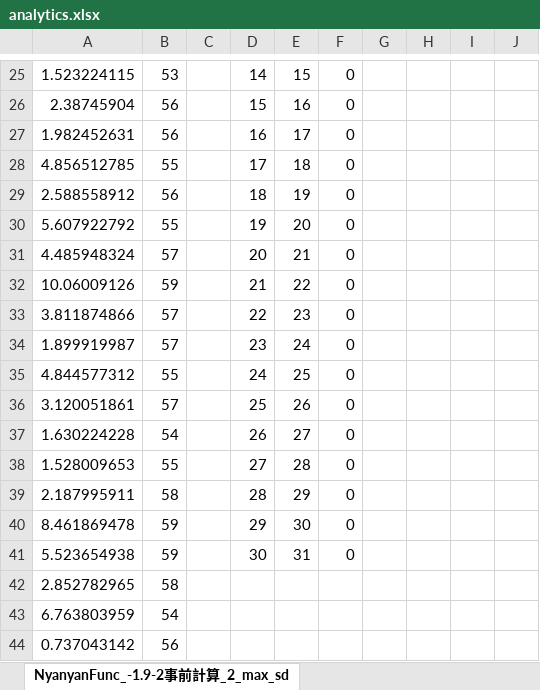
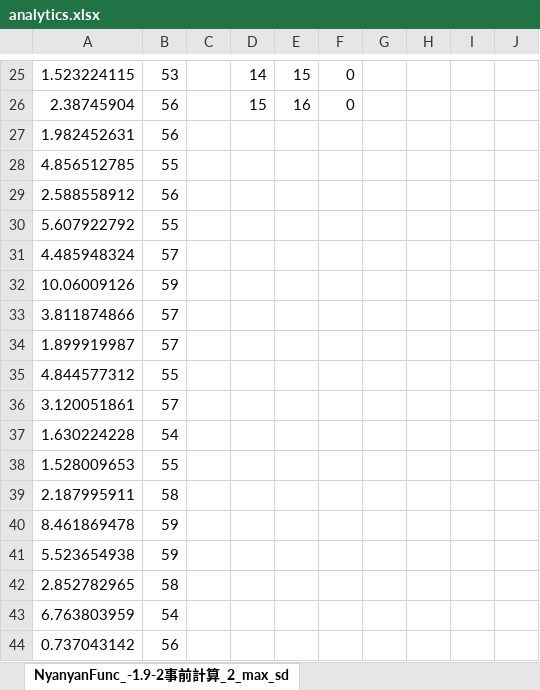
Before and after one commit to Nyanyan/Solvour, an Excel workbook: 4x4x4solver_v6/analytics.xlsx, sheet NyanyanFunc_-1.9-2事前計算_2_max_sd, drawn as a sheet; only a part is shown, gaps mark what is left out; values as stored, in another font and other column widths than the file's, no borders; charts and pictures not drawn; the diff names each change by its address in the sheet, - before the commit and + after, or states it on an @@ line.

```diff
--- a/4x4x4solver_v6/analytics.xlsx (sheet NyanyanFunc_-1.9-2事前計算_2_max_sd)
+++ b/4x4x4solver_v6/analytics.xlsx (sheet NyanyanFunc_-1.9-2事前計算_2_max_sd)
-D27: 16
+D27: (empty)
-E27: 17
+E27: (empty)
-F27:F41: 0
+F27:F41: (empty)
-D28: 17
+D28: (empty)
-E28: 18
+E28: (empty)
-D29: 18
+D29: (empty)
-E29: 19
+E29: (empty)
-D30: 19
+D30: (empty)
-E30: 20
+E30: (empty)
-D31: 20
+D31: (empty)
-E31: 21
+E31: (empty)
-D32: 21
+D32: (empty)
-E32: 22
+E32: (empty)
-D33: 22
+D33: (empty)
-E33: 23
+E33: (empty)
-D34: 23
+D34: (empty)
-E34: 24
+E34: (empty)
-D35: 24
+D35: (empty)
-E35: 25
+E35: (empty)
-D36: 25
+D36: (empty)
-E36: 26
+E36: (empty)
-D37: 26
+D37: (empty)
-E37: 27
+E37: (empty)
-D38: 27
+D38: (empty)
-E38: 28
+E38: (empty)
-D39: 28
+D39: (empty)
-E39: 29
+E39: (empty)
-D40: 29
+D40: (empty)
-E40: 30
+E40: (empty)
-D41: 30
+D41: (empty)
-E41: 31
+E41: (empty)
```
Also changed, not shown: charts or pictures, 4 other files.
